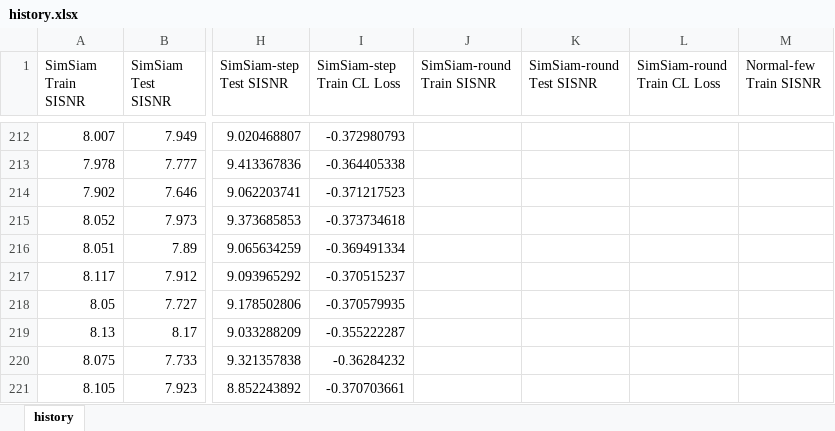
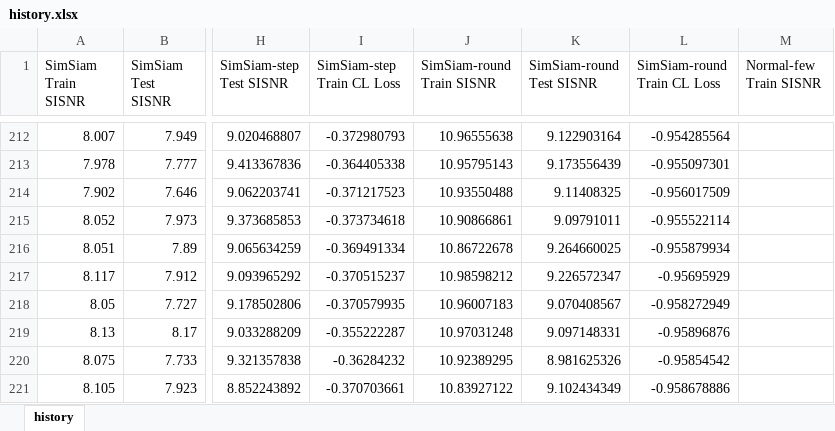
Before and after one commit to toonnyy8/ncku, an Excel workbook: final-project/xx/history.xlsx, sheet history, drawn as a sheet; only a part is shown, gaps mark what is left out; values as stored, in another font and other column widths than the file's, no borders; charts and pictures not drawn; the diff covers the shown part only; the diff names each change by its address in the sheet, - before the commit and + after, or states it on an @@ line.

```diff
--- a/final-project/xx/history.xlsx (sheet history)
+++ b/final-project/xx/history.xlsx (sheet history)
-J212 (SimSiam-round Train SISNR): (empty)
+J212 (SimSiam-round Train SISNR): 10.96555638
-K212 (SimSiam-round Test SISNR): (empty)
+K212 (SimSiam-round Test SISNR): 9.122903164
-L212 (SimSiam-round Train CL Loss): (empty)
+L212 (SimSiam-round Train CL Loss): -0.954285564
-J213 (SimSiam-round Train SISNR): (empty)
+J213 (SimSiam-round Train SISNR): 10.95795143
-K213 (SimSiam-round Test SISNR): (empty)
+K213 (SimSiam-round Test SISNR): 9.173556439
-L213 (SimSiam-round Train CL Loss): (empty)
+L213 (SimSiam-round Train CL Loss): -0.955097301
-J214 (SimSiam-round Train SISNR): (empty)
+J214 (SimSiam-round Train SISNR): 10.93550488
-K214 (SimSiam-round Test SISNR): (empty)
+K214 (SimSiam-round Test SISNR): 9.11408325
-L214 (SimSiam-round Train CL Loss): (empty)
+L214 (SimSiam-round Train CL Loss): -0.956017509
-J215 (SimSiam-round Train SISNR): (empty)
+J215 (SimSiam-round Train SISNR): 10.90866861
-K215 (SimSiam-round Test SISNR): (empty)
+K215 (SimSiam-round Test SISNR): 9.09791011
-L215 (SimSiam-round Train CL Loss): (empty)
+L215 (SimSiam-round Train CL Loss): -0.955522114
-J216 (SimSiam-round Train SISNR): (empty)
+J216 (SimSiam-round Train SISNR): 10.86722678
-K216 (SimSiam-round Test SISNR): (empty)
+K216 (SimSiam-round Test SISNR): 9.264660025
-L216 (SimSiam-round Train CL Loss): (empty)
+L216 (SimSiam-round Train CL Loss): -0.955879934
-J217 (SimSiam-round Train SISNR): (empty)
+J217 (SimSiam-round Train SISNR): 10.98598212
-K217 (SimSiam-round Test SISNR): (empty)
+K217 (SimSiam-round Test SISNR): 9.226572347
-L217 (SimSiam-round Train CL Loss): (empty)
+L217 (SimSiam-round Train CL Loss): -0.95695929
-J218 (SimSiam-round Train SISNR): (empty)
+J218 (SimSiam-round Train SISNR): 10.96007183
-K218 (SimSiam-round Test SISNR): (empty)
+K218 (SimSiam-round Test SISNR): 9.070408567
-L218 (SimSiam-round Train CL Loss): (empty)
+L218 (SimSiam-round Train CL Loss): -0.958272949
-J219 (SimSiam-round Train SISNR): (empty)
+J219 (SimSiam-round Train SISNR): 10.97031248
-K219 (SimSiam-round Test SISNR): (empty)
+K219 (SimSiam-round Test SISNR): 9.097148331
-L219 (SimSiam-round Train CL Loss): (empty)
+L219 (SimSiam-round Train CL Loss): -0.95896876
-J220 (SimSiam-round Train SISNR): (empty)
+J220 (SimSiam-round Train SISNR): 10.92389295
-K220 (SimSiam-round Test SISNR): (empty)
+K220 (SimSiam-round Test SISNR): 8.981625326
-L220 (SimSiam-round Train CL Loss): (empty)
+L220 (SimSiam-round Train CL Loss): -0.95854542
-J221 (SimSiam-round Train SISNR): (empty)
+J221 (SimSiam-round Train SISNR): 10.83927122
-K221 (SimSiam-round Test SISNR): (empty)
+K221 (SimSiam-round Test SISNR): 9.102434349
-L221 (SimSiam-round Train CL Loss): (empty)
+L221 (SimSiam-round Train CL Loss): -0.958678886
```
Also changed, not shown: 570 edited cells elsewhere in this sheet, charts or pictures, 3 other files.
